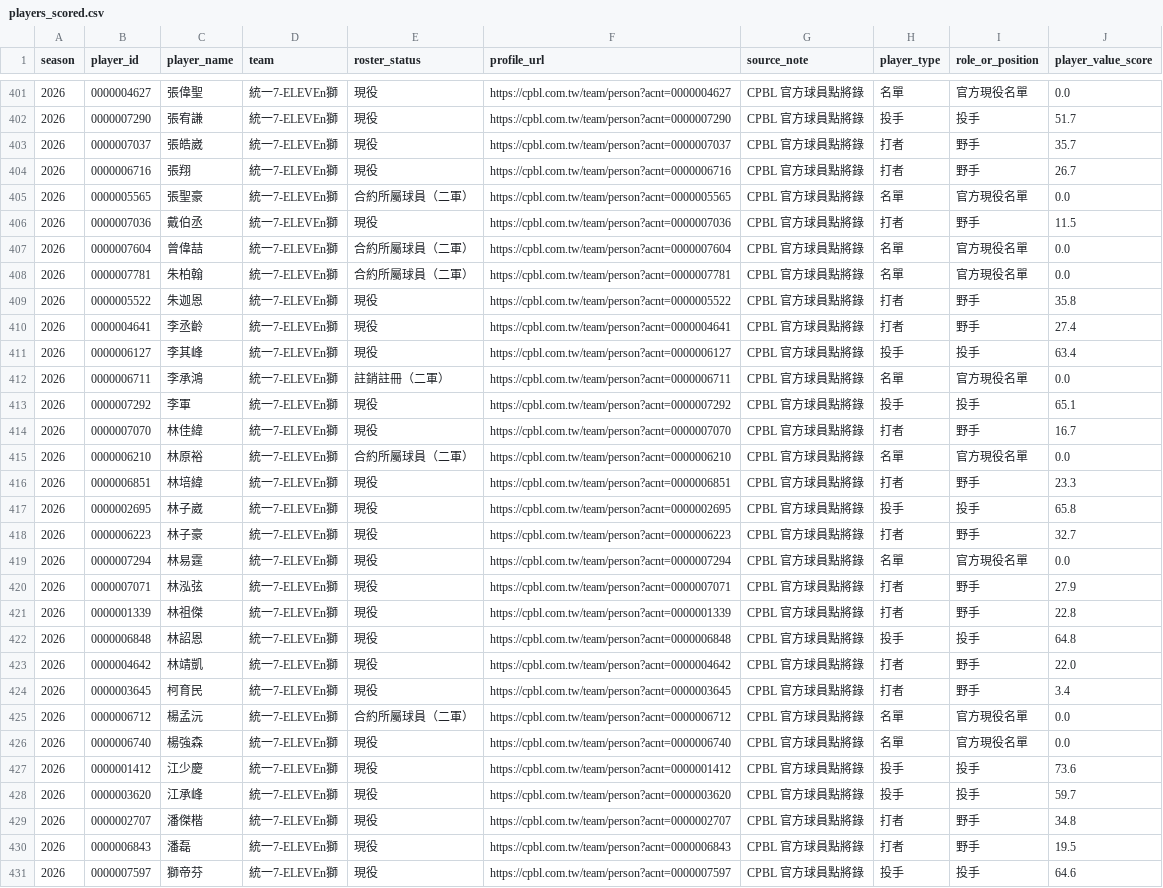
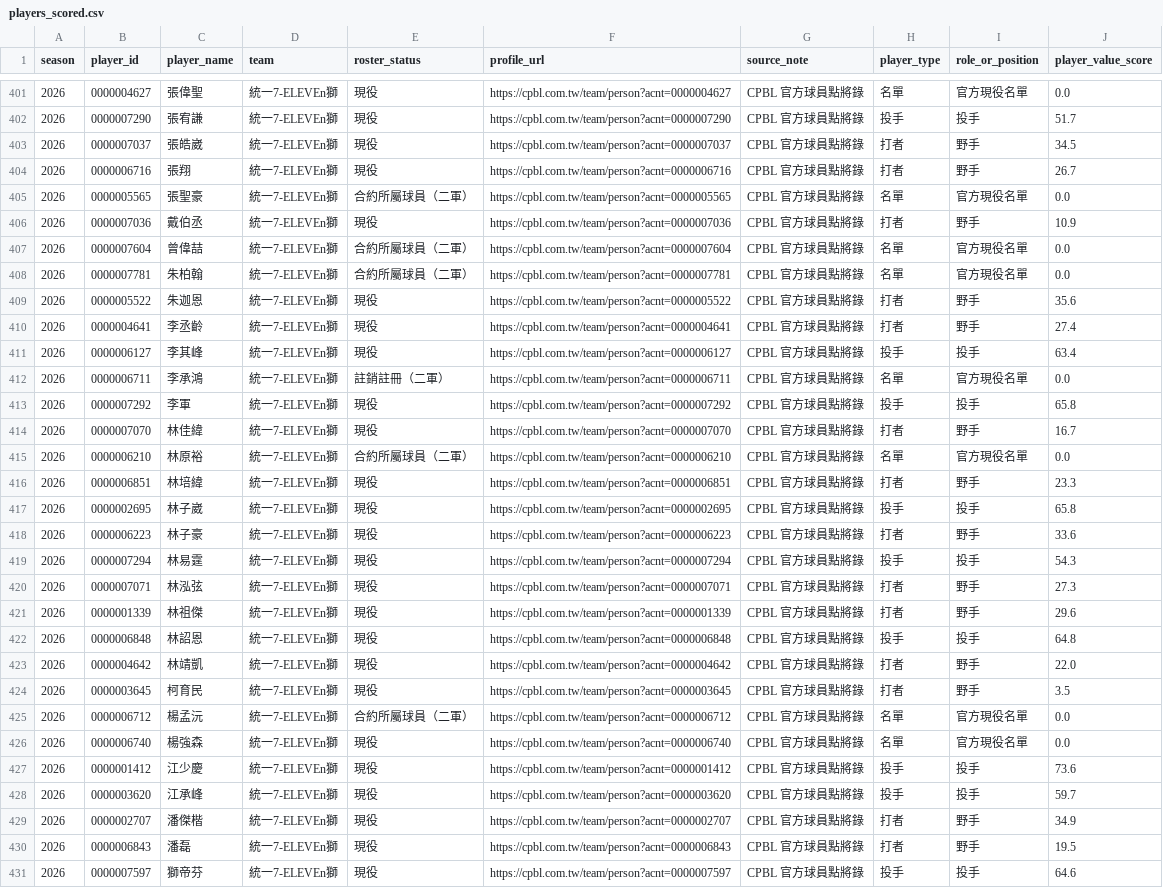
Before and after one commit to Lily09-project/CPBL-baseball, a CSV file: data/processed/players_scored.csv, drawn as a sheet; only a part is shown, gaps mark what is left out; the diff covers the shown part only.

```diff
--- a/data/processed/players_scored.csv
+++ b/data/processed/players_scored.csv
@@ -402,9 +402,9 @@
 2026,0000007290,張宥謙,統一7-ELEVEn獅,現役,https://cpbl.com.tw/team/person?acnt=0000007290,CPBL 官方球員點將錄,投手,投手,51.7
-2026,0000007037,張皓崴,統一7-ELEVEn獅,現役,https://cpbl.com.tw/team/person?acnt=0000007037,CPBL 官方球員點將錄,打者,野手,35.7
+2026,0000007037,張皓崴,統一7-ELEVEn獅,現役,https://cpbl.com.tw/team/person?acnt=0000007037,CPBL 官方球員點將錄,打者,野手,34.5
 2026,0000006716,張翔,統一7-ELEVEn獅,現役,https://cpbl.com.tw/team/person?acnt=0000006716,CPBL 官方球員點將錄,打者,野手,26.7
 2026,0000005565,張聖豪,統一7-ELEVEn獅,合約所屬球員（二軍）,https://cpbl.com.tw/team/person?acnt=0000005565,CPBL 官方球員點將錄,名單,官方現役名單,0.0
-2026,0000007036,戴伯丞,統一7-ELEVEn獅,現役,https://cpbl.com.tw/team/person?acnt=0000007036,CPBL 官方球員點將錄,打者,野手,11.5
+2026,0000007036,戴伯丞,統一7-ELEVEn獅,現役,https://cpbl.com.tw/team/person?acnt=0000007036,CPBL 官方球員點將錄,打者,野手,10.9
 2026,0000007604,曾偉喆,統一7-ELEVEn獅,合約所屬球員（二軍）,https://cpbl.com.tw/team/person?acnt=0000007604,CPBL 官方球員點將錄,名單,官方現役名單,0.0
 2026,0000007781,朱柏翰,統一7-ELEVEn獅,合約所屬球員（二軍）,https://cpbl.com.tw/team/person?acnt=0000007781,CPBL 官方球員點將錄,名單,官方現役名單,0.0
-2026,0000005522,朱迦恩,統一7-ELEVEn獅,現役,https://cpbl.com.tw/team/person?acnt=0000005522,CPBL 官方球員點將錄,打者,野手,35.8
+2026,0000005522,朱迦恩,統一7-ELEVEn獅,現役,https://cpbl.com.tw/team/person?acnt=0000005522,CPBL 官方球員點將錄,打者,野手,35.6
 2026,0000004641,李丞齡,統一7-ELEVEn獅,現役,https://cpbl.com.tw/team/person?acnt=0000004641,CPBL 官方球員點將錄,打者,野手,27.4
@@ -412,3 +412,3 @@
 2026,0000006711,李承鴻,統一7-ELEVEn獅,註銷註冊（二軍）,https://cpbl.com.tw/team/person?acnt=0000006711,CPBL 官方球員點將錄,名單,官方現役名單,0.0
-2026,0000007292,李軍,統一7-ELEVEn獅,現役,https://cpbl.com.tw/team/person?acnt=0000007292,CPBL 官方球員點將錄,投手,投手,65.1
+2026,0000007292,李軍,統一7-ELEVEn獅,現役,https://cpbl.com.tw/team/person?acnt=0000007292,CPBL 官方球員點將錄,投手,投手,65.8
 2026,0000007070,林佳緯,統一7-ELEVEn獅,現役,https://cpbl.com.tw/team/person?acnt=0000007070,CPBL 官方球員點將錄,打者,野手,16.7
@@ -417,9 +417,9 @@
 2026,0000002695,林子崴,統一7-ELEVEn獅,現役,https://cpbl.com.tw/team/person?acnt=0000002695,CPBL 官方球員點將錄,投手,投手,65.8
-2026,0000006223,林子豪,統一7-ELEVEn獅,現役,https://cpbl.com.tw/team/person?acnt=0000006223,CPBL 官方球員點將錄,打者,野手,32.7
-2026,0000007294,林易霆,統一7-ELEVEn獅,現役,https://cpbl.com.tw/team/person?acnt=0000007294,CPBL 官方球員點將錄,名單,官方現役名單,0.0
-2026,0000007071,林泓弦,統一7-ELEVEn獅,現役,https://cpbl.com.tw/team/person?acnt=0000007071,CPBL 官方球員點將錄,打者,野手,27.9
-2026,0000001339,林祖傑,統一7-ELEVEn獅,現役,https://cpbl.com.tw/team/person?acnt=0000001339,CPBL 官方球員點將錄,打者,野手,22.8
+2026,0000006223,林子豪,統一7-ELEVEn獅,現役,https://cpbl.com.tw/team/person?acnt=0000006223,CPBL 官方球員點將錄,打者,野手,33.6
+2026,0000007294,林易霆,統一7-ELEVEn獅,現役,https://cpbl.com.tw/team/person?acnt=0000007294,CPBL 官方球員點將錄,投手,投手,54.3
+2026,0000007071,林泓弦,統一7-ELEVEn獅,現役,https://cpbl.com.tw/team/person?acnt=0000007071,CPBL 官方球員點將錄,打者,野手,27.3
+2026,0000001339,林祖傑,統一7-ELEVEn獅,現役,https://cpbl.com.tw/team/person?acnt=0000001339,CPBL 官方球員點將錄,打者,野手,29.6
 2026,0000006848,林詔恩,統一7-ELEVEn獅,現役,https://cpbl.com.tw/team/person?acnt=0000006848,CPBL 官方球員點將錄,投手,投手,64.8
 2026,0000004642,林靖凱,統一7-ELEVEn獅,現役,https://cpbl.com.tw/team/person?acnt=0000004642,CPBL 官方球員點將錄,打者,野手,22.0
-2026,0000003645,柯育民,統一7-ELEVEn獅,現役,https://cpbl.com.tw/team/person?acnt=0000003645,CPBL 官方球員點將錄,打者,野手,3.4
+2026,0000003645,柯育民,統一7-ELEVEn獅,現役,https://cpbl.com.tw/team/person?acnt=0000003645,CPBL 官方球員點將錄,打者,野手,3.5
 2026,0000006712,楊孟沅,統一7-ELEVEn獅,合約所屬球員（二軍）,https://cpbl.com.tw/team/person?acnt=0000006712,CPBL 官方球員點將錄,名單,官方現役名單,0.0
@@ -428,3 +428,3 @@
 2026,0000003620,江承峰,統一7-ELEVEn獅,現役,https://cpbl.com.tw/team/person?acnt=0000003620,CPBL 官方球員點將錄,投手,投手,59.7
-2026,0000002707,潘傑楷,統一7-ELEVEn獅,現役,https://cpbl.com.tw/team/person?acnt=0000002707,CPBL 官方球員點將錄,打者,野手,34.8
+2026,0000002707,潘傑楷,統一7-ELEVEn獅,現役,https://cpbl.com.tw/team/person?acnt=0000002707,CPBL 官方球員點將錄,打者,野手,34.9
 2026,0000006843,潘磊,統一7-ELEVEn獅,現役,https://cpbl.com.tw/team/person?acnt=0000006843,CPBL 官方球員點將錄,打者,野手,19.5
```
Also changed, not shown: 48 edited cells elsewhere in this file, data/processed/batters_scored.csv, data/processed/pitchers_scored.csv, 14 other files.
